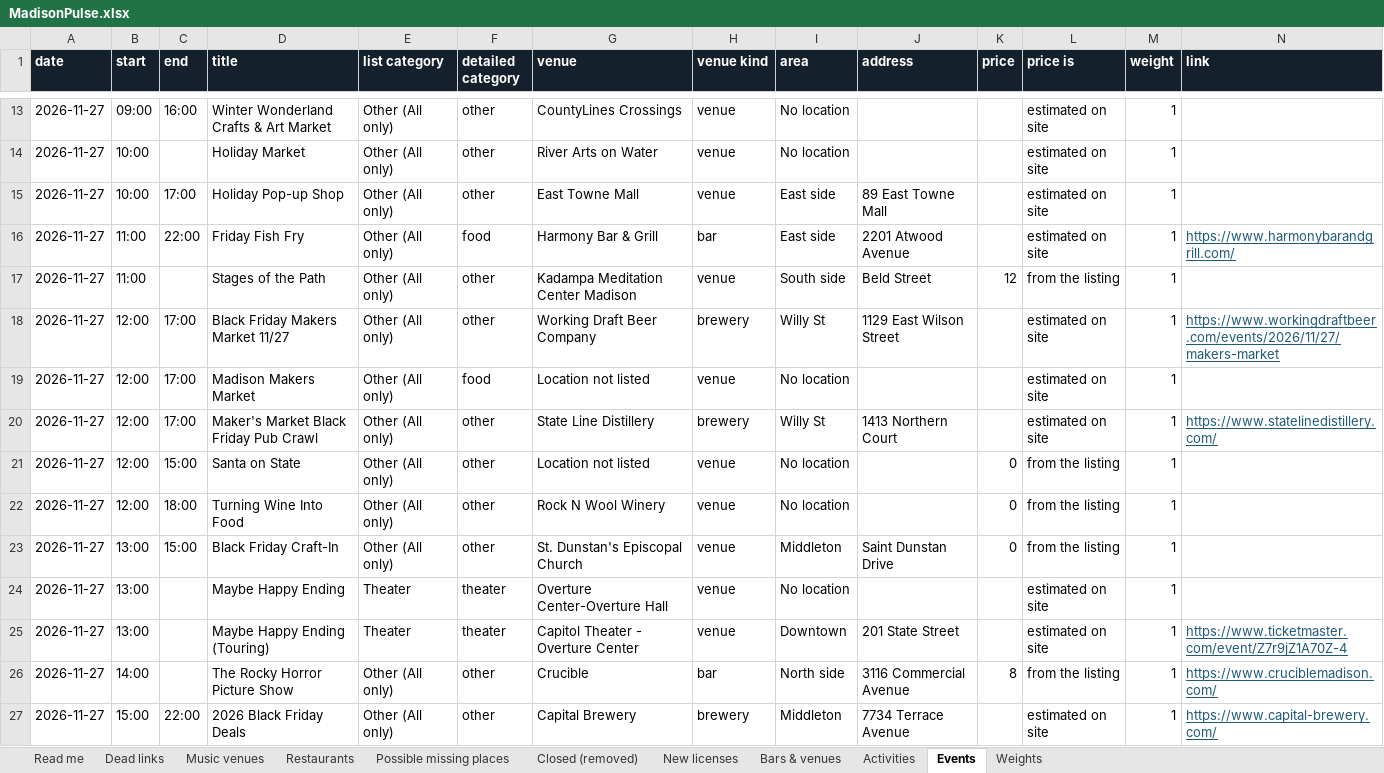
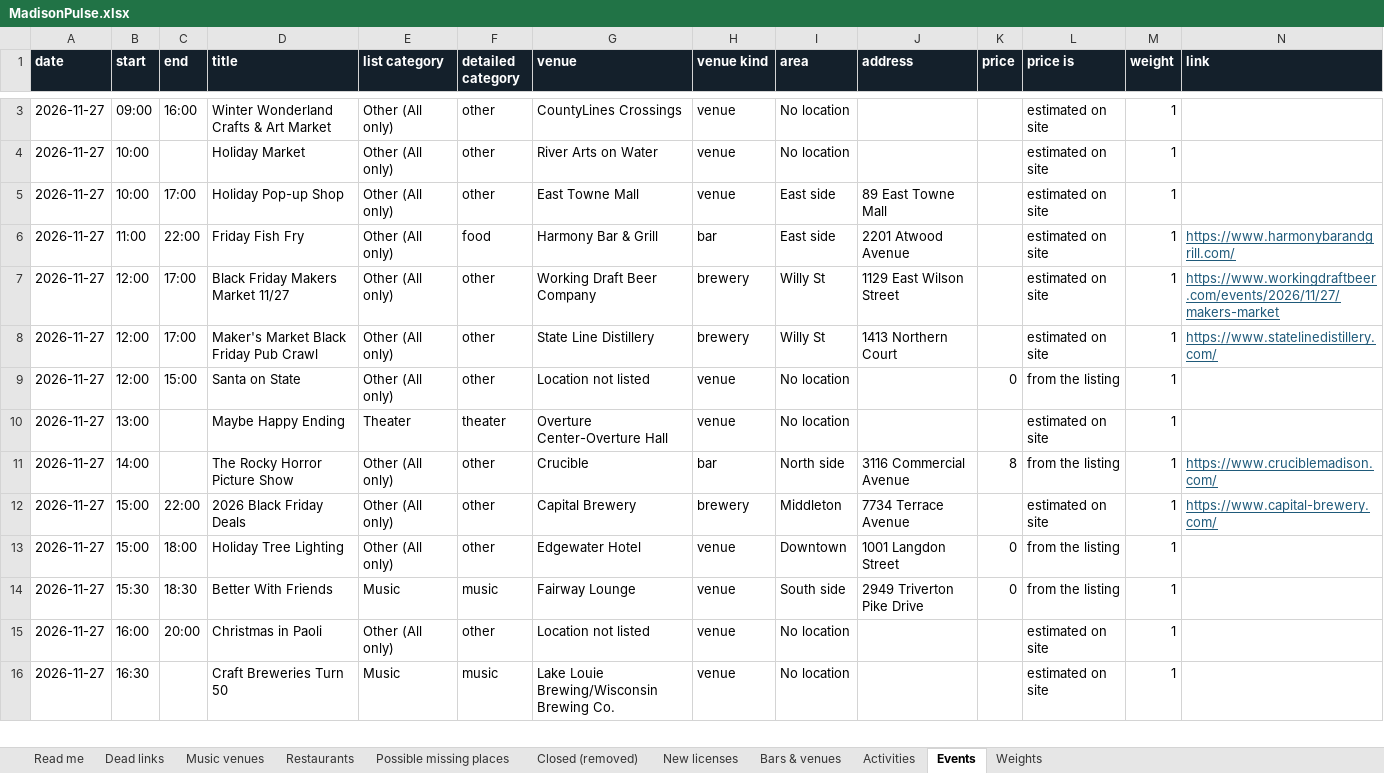
Before and after one commit to dwoods4032/MadisonPulse, an Excel workbook: data/sheets/MadisonPulse.xlsx, sheet Events, drawn as a sheet; only a part is shown, gaps mark what is left out; the shorter side is filled out with more unchanged rows; values as stored, in another font and other column widths than the file's, no borders; removed rows and columns are numbered as before the commit, all else as after; rows hold the shown columns only; the diff covers the shown part only; the diff names each change by its address in the sheet, - before the commit and + after, or states it on an @@ line.

```diff
--- a/data/sheets/MadisonPulse.xlsx (sheet Events)
+++ b/data/sheets/MadisonPulse.xlsx (sheet Events)
-row 17: 2026-11-27 | 11:00 |  | Stages of the Path | Other (All only) | other | Kadampa Meditation Center Madison | venue | South side | Beld Street | 12 | from the listing | 1
-row 19: 2026-11-27 | 12:00 | 17:00 | Madison Makers Market | Other (All only) | food | Location not listed | venue | No location |  |  | estimated on site | 1
-row 22: 2026-11-27 | 12:00 | 18:00 | Turning Wine Into Food | Other (All only) | other | Rock N Wool Winery | venue | No location |  | 0 | from the listing | 1
-row 23: 2026-11-27 | 13:00 | 15:00 | Black Friday Craft-In | Other (All only) | other | St. Dunstan's Episcopal Church | venue | Middleton | Saint Dunstan Drive | 0 | from the listing | 1
-row 25: 2026-11-27 | 13:00 |  | Maybe Happy Ending (Touring) | Theater | theater | Capitol Theater - Overture Center | venue | Downtown | 201 State Street |  | estimated on site | 1 | https://www.ticketmaster.com/event/Z7r9jZ1A70Z-4
```
Also changed, not shown: 28 added rows, 14 removed rows and 69 edited cells elsewhere in this sheet, sheet Music venues, sheet Bars & venues, sheet Weights, 14 other files.
